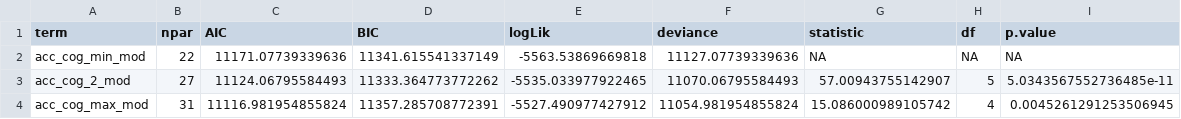
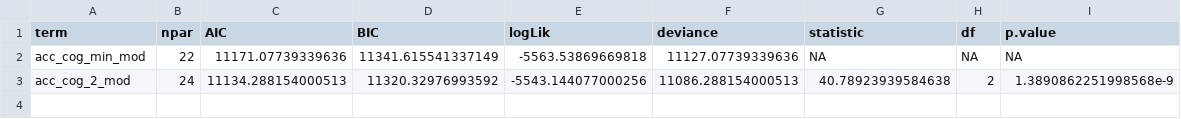
Before and after one commit to mkmiecik14/visual-analogy, a CSV file: output/acc-model-anova-tidy.csv, drawn as a sheet.

```diff
--- a/output/acc-model-anova-tidy.csv
+++ b/output/acc-model-anova-tidy.csv
@@ -2,3 +2,2 @@ term,npar,AIC,BIC,logLik,deviance,statistic,df,p.value
 acc_cog_min_mod,22,11171.07739339636,11341.615541337149,-5563.53869669818,11127.07739339636,NA,NA,NA
-acc_cog_2_mod,27,11124.06795584493,11333.364773772262,-5535.033977922465,11070.06795584493,57.00943755142907,5,5.0343567552736485e-11
-acc_cog_max_mod,31,11116.981954855824,11357.285708772391,-5527.490977427912,11054.981954855824,15.086000989105742,4,0.0045261291253506945
+acc_cog_2_mod,24,11134.288154000513,11320.32976993592,-5543.144077000256,11086.288154000513,40.78923939584638,2,1.3890862251998568e-9
```
Also changed, not shown: output/acc-model-fixed-effects.csv, output/acc-model-rand-effects.csv, 8 other files.
